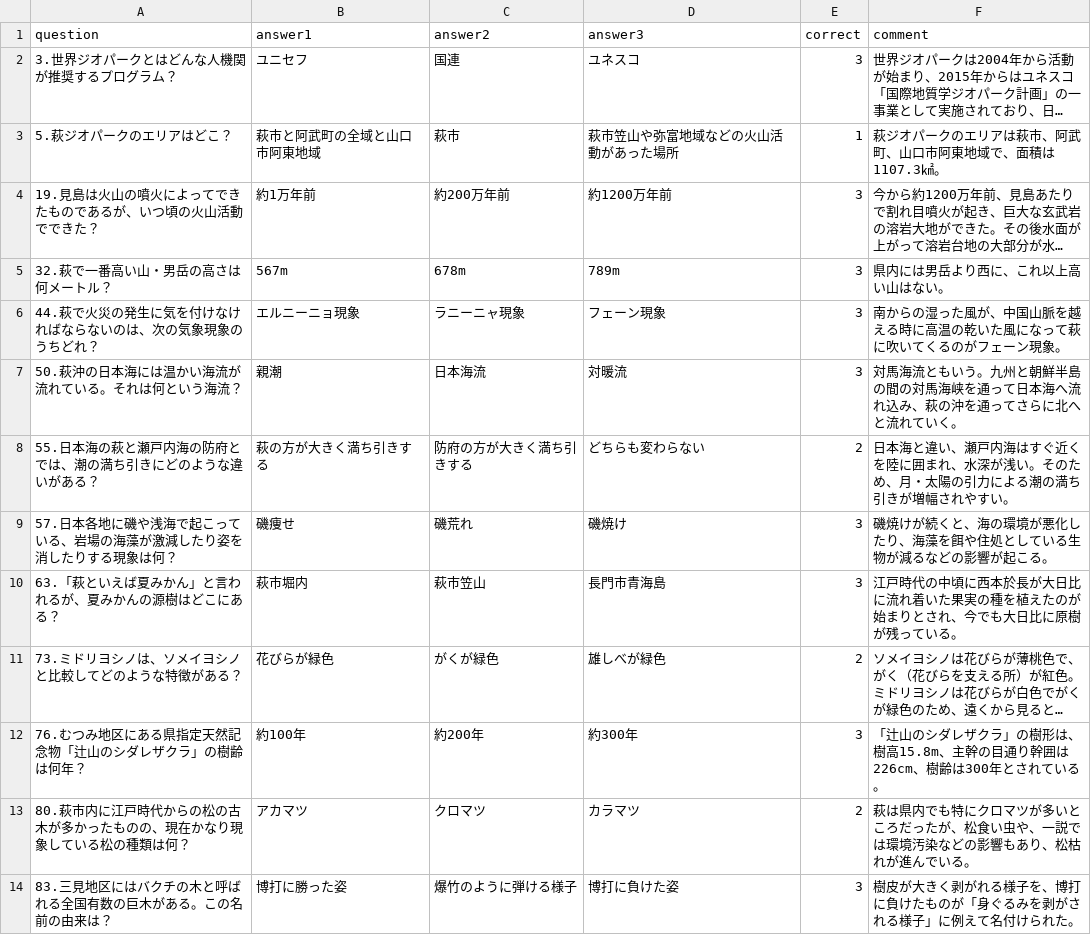
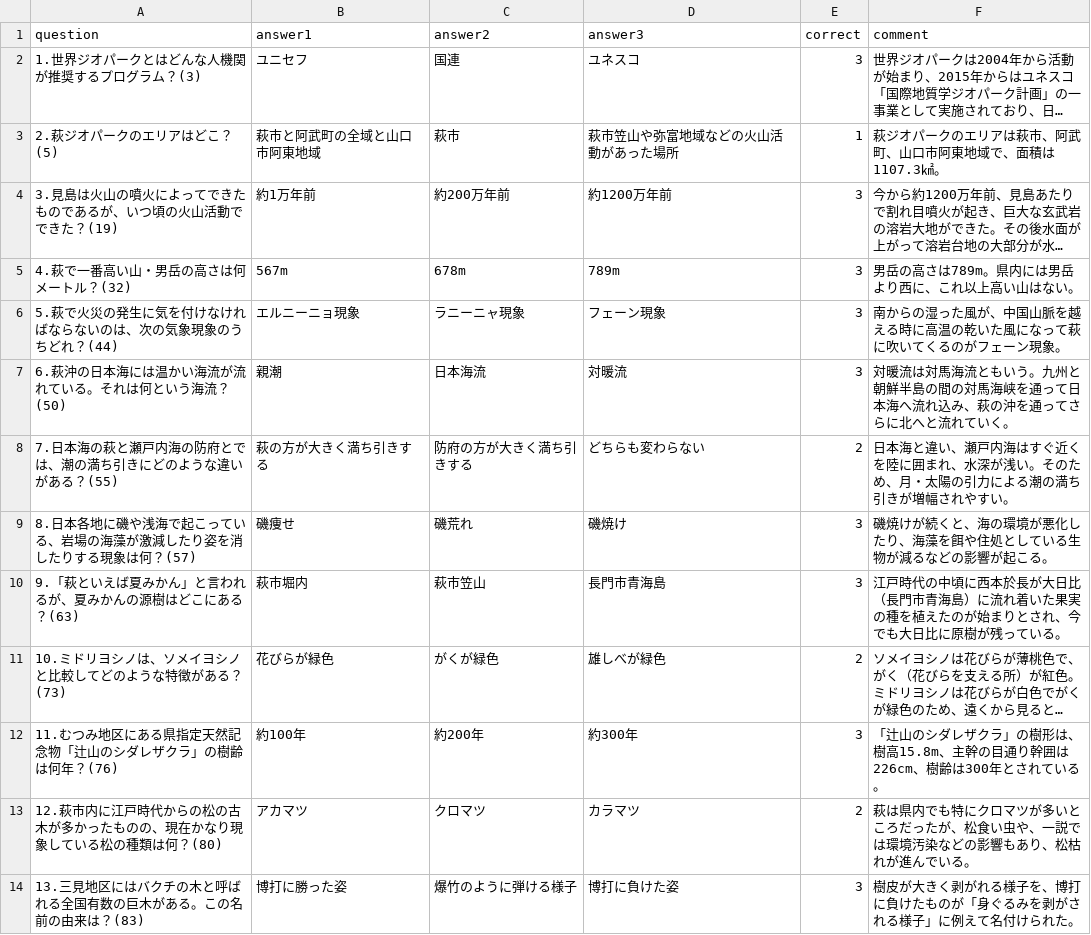
Before and after one commit to tenmugi/HagiQ, a CSV file: HagiQ.1/Assets/Lv3/自然３.csv, drawn as a sheet; only a part is shown; long unchanged cells end in …; the diff covers the shown part only; the diff names each change by its address in the sheet, - before the commit and + after, or states it on an @@ line.

```diff
--- a/HagiQ.1/Assets/Lv3/自然３.csv
+++ b/HagiQ.1/Assets/Lv3/自然３.csv
-A2 (question): 3.世界ジオパークとはどんな人機関が推奨するプログラム？
+A2 (question): 1.世界ジオパークとはどんな人機関が推奨するプログラム？(3)
-A3 (question): 5.萩ジオパークのエリアはどこ？
+A3 (question): 2.萩ジオパークのエリアはどこ？(5)
-A4 (question): 19.見島は火山の噴火によってできたものであるが、いつ頃の火山活動でできた？
+A4 (question): 3.見島は火山の噴火によってできたものであるが、いつ頃の火山活動でできた？(19)
-A5 (question): 32.萩で一番高い山・男岳の高さは何メートル？
+A5 (question): 4.萩で一番高い山・男岳の高さは何メートル？(32)
-F5 (comment): 県内には男岳より西に、これ以上高い山はない。
+F5 (comment): 男岳の高さは789m。県内には男岳より西に、これ以上高い山はない。
-A6 (question): 44.萩で火災の発生に気を付けなければならないのは、次の気象現象のうちどれ？
+A6 (question): 5.萩で火災の発生に気を付けなければならないのは、次の気象現象のうちどれ？(44)
-A7 (question): 50.萩沖の日本海には温かい海流が流れている。それは何という海流？
+A7 (question): 6.萩沖の日本海には温かい海流が流れている。それは何という海流？(50)
-F7 (comment): 対馬海流と…
+F7 (comment): 対暖流は対馬海流と…
-A8 (question): 55.日本海の萩と瀬戸内海の防府とでは、潮の満ち引きにどのような違いがある？
+A8 (question): 7.日本海の萩と瀬戸内海の防府とでは、潮の満ち引きにどのような違いがある？(55)
-A9 (question): 57.日本各地に磯や浅海で起こっている、岩場の海藻が激減したり姿を消したりする現象は何？
+A9 (question): 8.日本各地に磯や浅海で起こっている、岩場の海藻が激減したり姿を消したりする現象は何？(57)
-A10 (question): 63.「萩といえば夏みかん」と言われるが、夏みかんの源樹はどこにある？
+A10 (question): 9.「萩といえば夏みかん」と言われるが、夏みかんの源樹はどこにある？(63)
-F10 (comment): …が大日比に流れ着…
+F10 (comment): …が大日比（長門市青海島）に流れ着…
-A11 (question): 73.ミドリヨシノは、ソメイヨシノと比較してどのような特徴がある？
+A11 (question): 10.ミドリヨシノは、ソメイヨシノと比較してどのような特徴がある？(73)
-A12 (question): 76.むつみ地区にある県指定天然記念物「辻山のシダレザクラ」の樹齢は何年？
+A12 (question): 11.むつみ地区にある県指定天然記念物「辻山のシダレザクラ」の樹齢は何年？(76)
-A13 (question): 80.萩市内に江戸時代からの松の古木が多かったものの、現在かなり現象している松の種類は何？
+A13 (question): 12.萩市内に江戸時代からの松の古木が多かったものの、現在かなり現象している松の種類は何？(80)
-A14 (question): 83.三見地区にはバクチの木と呼ばれる全国有数の巨木がある。この名前の由来は？
+A14 (question): 13.三見地区にはバクチの木と呼ばれる全国有数の巨木がある。この名前の由来は？(83)
```
Also changed, not shown: 14 edited cells elsewhere in this file, HagiQ.1/Assets/100Challenge/自然200.csv, HagiQ.1/Assets/Lv1/自然1.csv, 48 other files.
